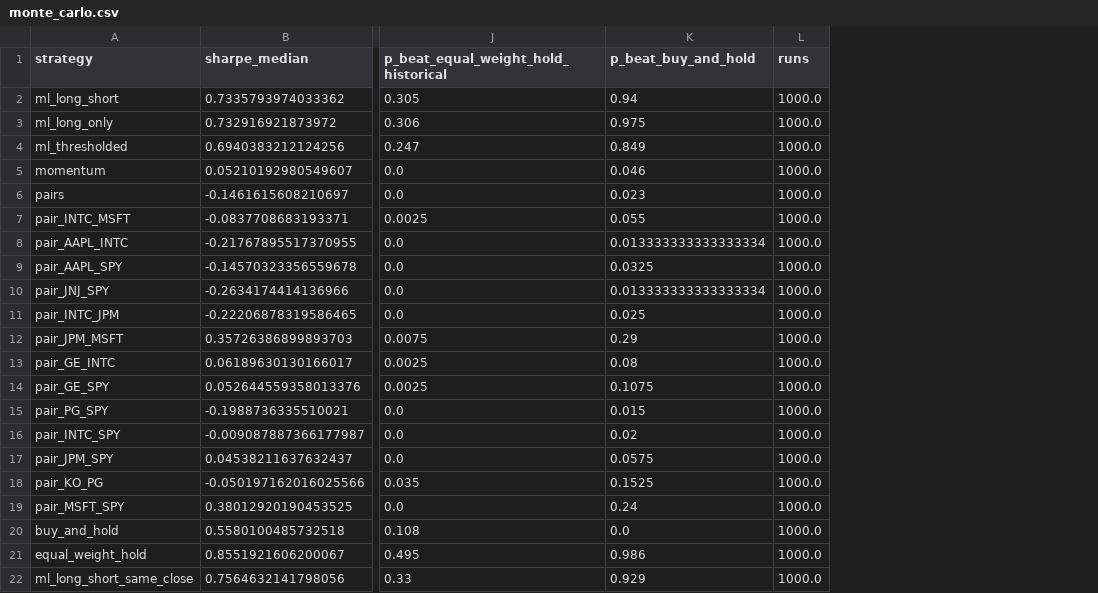
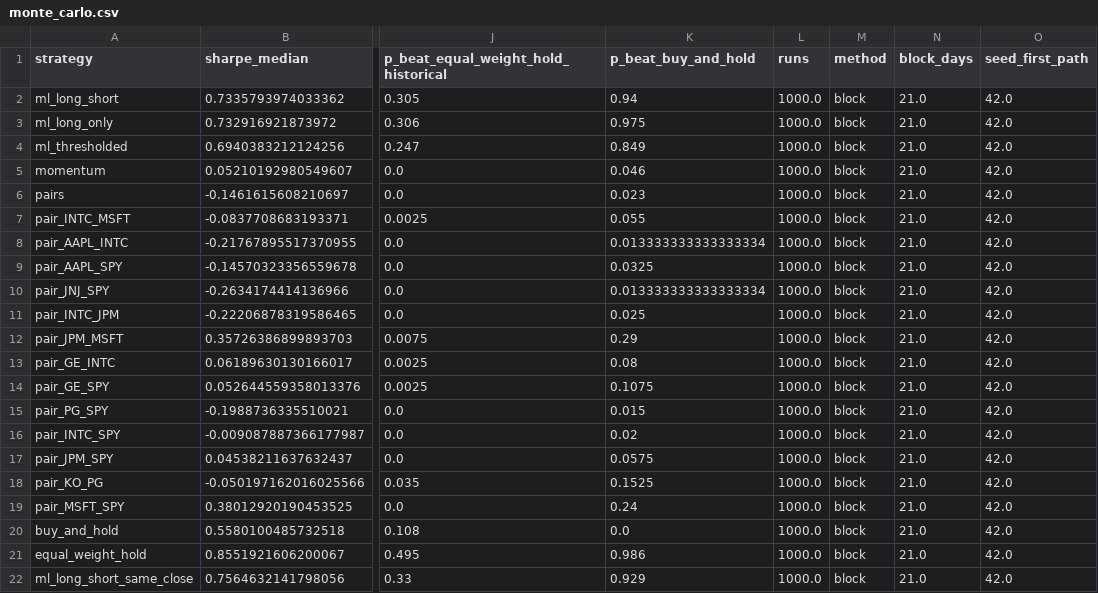
Before and after one commit to brain188/Stock-Return-Predictor, a CSV file: reports/results/evaluation/monte_carlo.csv, drawn as a sheet; only a part is shown, gaps mark what is left out; the diff names each change by its address in the sheet, - before the commit and + after, or states it on an @@ line.

```diff
--- a/reports/results/evaluation/monte_carlo.csv
+++ b/reports/results/evaluation/monte_carlo.csv
+column M (method), rows 2-22: all block
+column N (block_days), rows 2-22: all 21.0
+column O (seed_first_path), rows 2-22: all 42.0
```
Also changed, not shown: reports/trial_log.csv, 16 other files.
